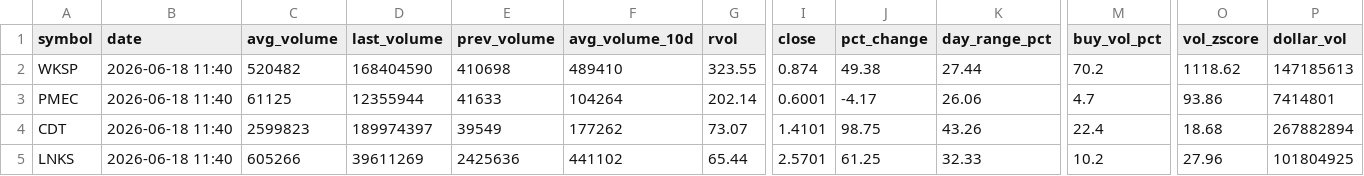
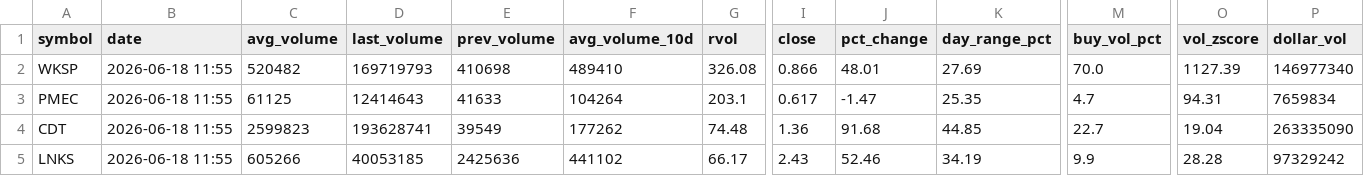
Before and after one commit to Alex-Matulay/volume-scanner, a CSV file: intraday.csv, drawn as a sheet; only a part is shown, gaps mark what is left out; the diff covers the shown part only; the diff names each change by its address in the sheet, - before the commit and + after, or states it on an @@ line.

```diff
--- a/intraday.csv
+++ b/intraday.csv
-B2:B5 (date): 2026-06-18 11:40
+B2:B5 (date): 2026-06-18 11:55
-D2 (last_volume): 168404590
+D2 (last_volume): 169719793
-G2 (rvol): 323.55
+G2 (rvol): 326.08
-I2 (close): 0.874
+I2 (close): 0.866
-J2 (pct_change): 49.38
+J2 (pct_change): 48.01
-K2 (day_range_pct): 27.44
+K2 (day_range_pct): 27.69
-M2 (buy_vol_pct): 70.2
+M2 (buy_vol_pct): 70.0
-O2 (vol_zscore): 1118.62
+O2 (vol_zscore): 1127.39
-P2 (dollar_vol): 147185613
+P2 (dollar_vol): 146977340
-D3 (last_volume): 12355944
+D3 (last_volume): 12414643
-G3 (rvol): 202.14
+G3 (rvol): 203.1
-I3 (close): 0.6001
+I3 (close): 0.617
-J3 (pct_change): -4.17
+J3 (pct_change): -1.47
-K3 (day_range_pct): 26.06
+K3 (day_range_pct): 25.35
-O3 (vol_zscore): 93.86
+O3 (vol_zscore): 94.31
-P3 (dollar_vol): 7414801
+P3 (dollar_vol): 7659834
-D4 (last_volume): 189974397
+D4 (last_volume): 193628741
-G4 (rvol): 73.07
+G4 (rvol): 74.48
-I4 (close): 1.4101
+I4 (close): 1.36
-J4 (pct_change): 98.75
+J4 (pct_change): 91.68
-K4 (day_range_pct): 43.26
+K4 (day_range_pct): 44.85
-M4 (buy_vol_pct): 22.4
+M4 (buy_vol_pct): 22.7
-O4 (vol_zscore): 18.68
+O4 (vol_zscore): 19.04
-P4 (dollar_vol): 267882894
+P4 (dollar_vol): 263335090
-D5 (last_volume): 39611269
+D5 (last_volume): 40053185
-G5 (rvol): 65.44
+G5 (rvol): 66.17
-I5 (close): 2.5701
+I5 (close): 2.43
-J5 (pct_change): 61.25
+J5 (pct_change): 52.46
-K5 (day_range_pct): 32.33
+K5 (day_range_pct): 34.19
-M5 (buy_vol_pct): 10.2
+M5 (buy_vol_pct): 9.9
-O5 (vol_zscore): 27.96
+O5 (vol_zscore): 28.28
-P5 (dollar_vol): 101804925
+P5 (dollar_vol): 97329242
```
Also changed, not shown: 3 added rows and 87 edited cells elsewhere in this file, 2 other files.
